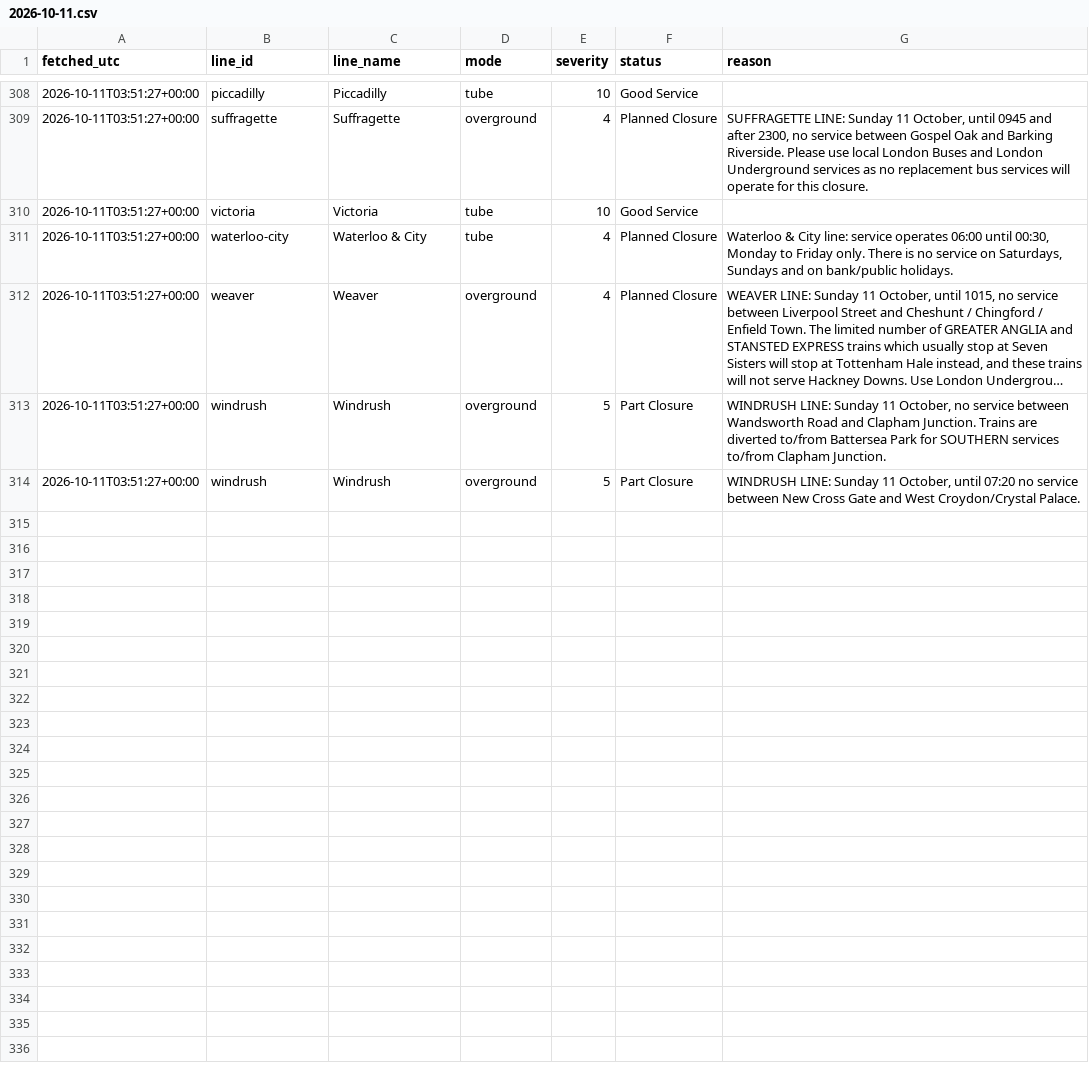
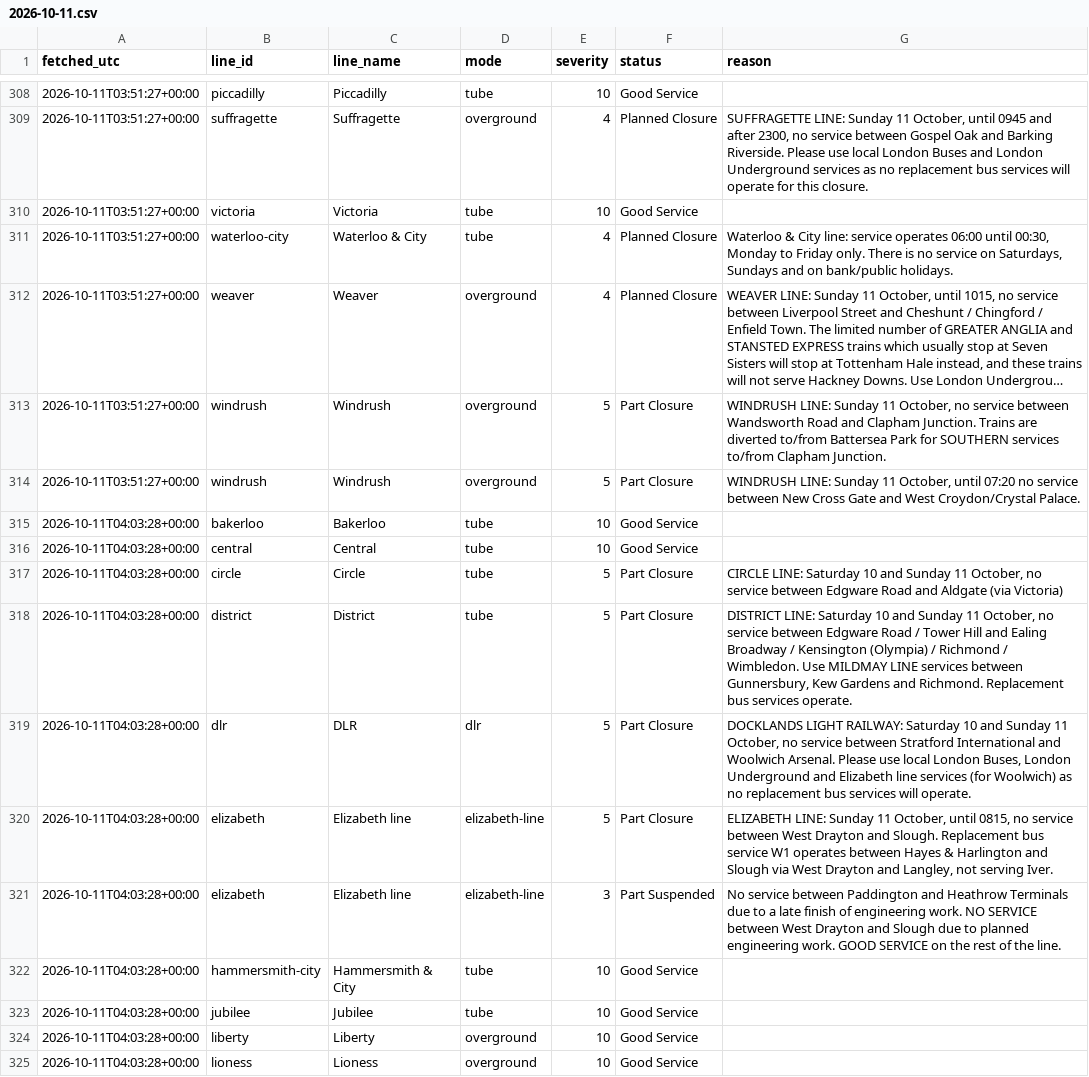
Before and after one commit to Mihir-wbs/london-tube-crowding, a CSV file: data/raw/status/2026-10-11.csv, drawn as a sheet; only a part is shown, gaps mark what is left out; long unchanged cells end in …; the diff covers the shown part only.

```diff
--- a/data/raw/status/2026-10-11.csv
+++ b/data/raw/status/2026-10-11.csv
@@ -314 +314,12 @@ fetched_utc,line_id,line_name,mode,severity,status,reason
 2026-10-11T03:51:27+00:00,windrush,Windrush,overground,5,Part Closure,"WINDRUSH LINE: Sunday 11 October, until 07:20 no service between New Cross Gate and West Croydon/Crystal Palace."
+2026-10-11T04:03:28+00:00,bakerloo,Bakerloo,tube,10,Good Service,
+2026-10-11T04:03:28+00:00,central,Central,tube,10,Good Service,
+2026-10-11T04:03:28+00:00,circle,Circle,tube,5,Part Closure,"CIRCLE LINE: Saturday 10 and Sunday 11 October, no service between Edgware Road and Aldgate (via Victoria)"
+2026-10-11T04:03:28+00:00,district,District,tube,5,Part Closure,"DISTRICT LINE: Saturday 10 and Sunday 11 October, no service between Edgware Road / Tower Hill and Ealing Broadway / Kensington (Olympia) / Richmond / Wimbledon. Use MILDMAY LINE services between Gunnersbury, Kew Gardens and Richmond. Replacement bus services operate."
+2026-10-11T04:03:28+00:00,dlr,DLR,dlr,5,Part Closure,"DOCKLANDS LIGHT RAILWAY: Saturday 10 and Sunday 11 October, no service between Stratford International and Woolwich Arsenal. Please use local London Buses, London Underground and Elizabeth line services (for Woolwich) as no replacement bus services will operate."
+2026-10-11T04:03:28+00:00,elizabeth,Elizabeth line,elizabeth-line,5,Part Closure,"ELIZABETH LINE: Sunday 11 October, until 0815, no service between West Drayton and Slough. Replacement bus service W1 operates between Hayes & Harlington and Slough via West Drayton and Langley, not serving Iver."
+2026-10-11T04:03:28+00:00,elizabeth,Elizabeth line,elizabeth-line,3,Part Suspended,No service between Paddington and Heathrow Terminals due to a late finish of engineering work. NO SERVICE between West Drayton and Slough due to planned engineering work. GOOD SERVICE on the rest of the line.
+2026-10-11T04:03:28+00:00,hammersmith-city,Hammersmith & City,tube,10,Good Service,
+2026-10-11T04:03:28+00:00,jubilee,Jubilee,tube,10,Good Service,
+2026-10-11T04:03:28+00:00,liberty,Liberty,overground,10,Good Service,
+2026-10-11T04:03:28+00:00,lioness,Lioness,overground,10,Good Service,
```
Also changed, not shown: 10 added rows elsewhere in this file, data/raw/crowding/2026-10-11.csv, data/raw/weather/2026-10-11.csv.
